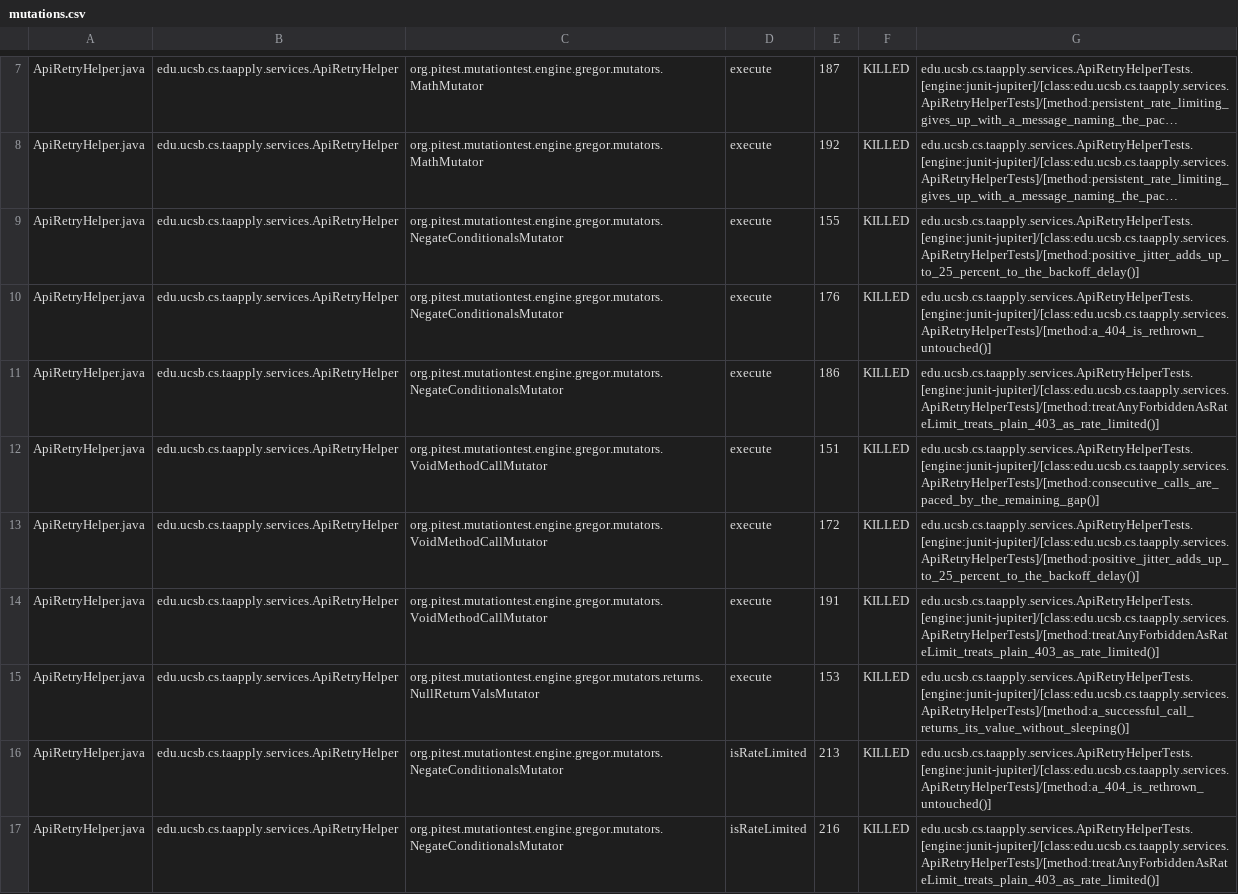
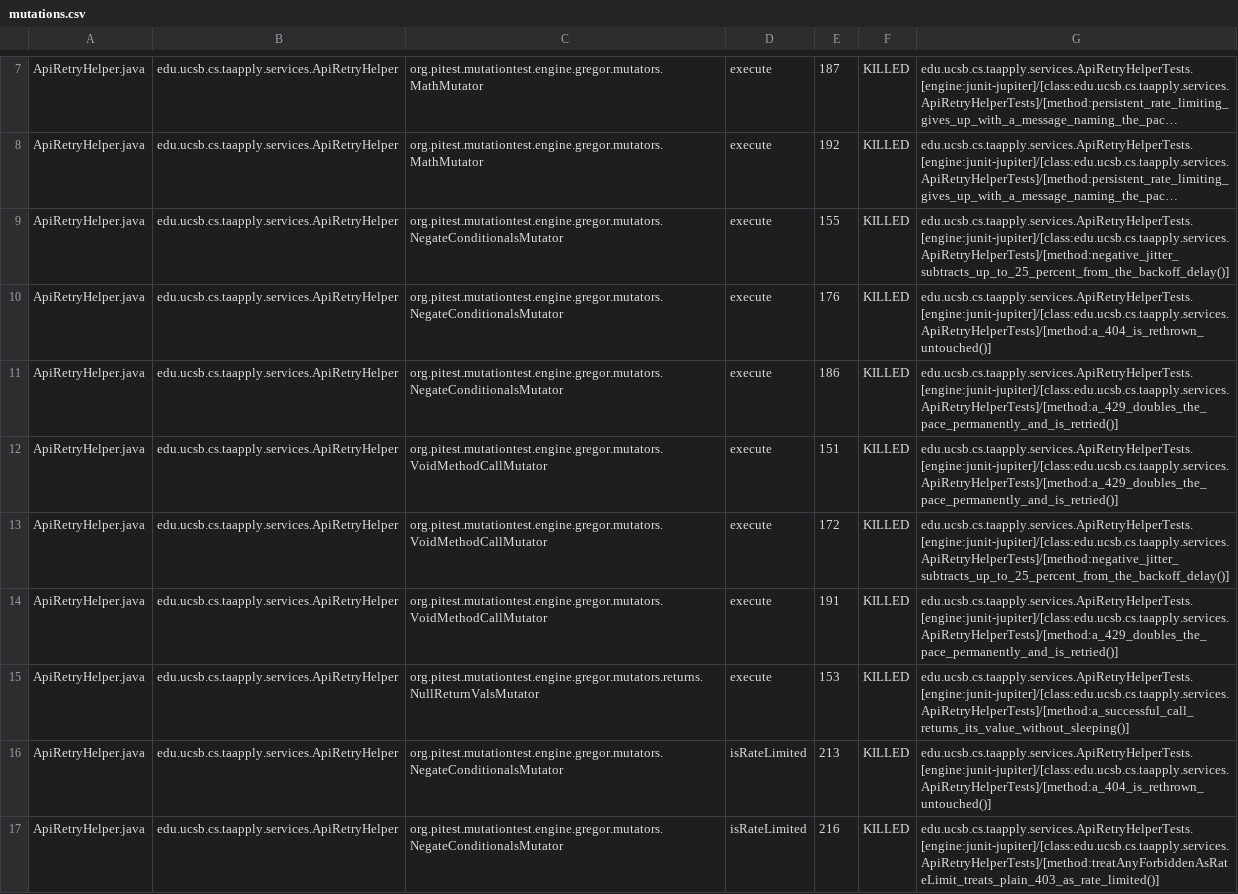
Before and after one commit to ucsb-cs156/proj-ta-apply, a CSV file: prs/4/pitest/mutations.csv, drawn as a sheet; only a part is shown, gaps mark what is left out; long unchanged cells end in …; the diff covers the shown part only; the diff names each change by its address in the sheet, - before the commit and + after, or states it on an @@ line.

Commit message:
Deploying to gh-pages from @ ucsb-cs156/proj-ta-apply@3b16fe10a285192923939a469a0cf5350e4d6fdd 🚀

```diff
--- a/prs/4/pitest/mutations.csv
+++ b/prs/4/pitest/mutations.csv
-G9: edu.ucsb.cs.taapply.services.ApiRetryHelperTests.[engine:junit-jupiter]/[class:edu.ucsb.cs.taapply.services.ApiRetryHelperTests]/[method:positive_jitter_adds_up_to_25_percent_to_the_backoff_delay()]
+G9: edu.ucsb.cs.taapply.services.ApiRetryHelperTests.[engine:junit-jupiter]/[class:edu.ucsb.cs.taapply.services.ApiRetryHelperTests]/[method:negative_jitter_subtracts_up_to_25_percent_from_the_backoff_delay()]
-G11: edu.ucsb.cs.taapply.services.ApiRetryHelperTests.[engine:junit-jupiter]/[class:edu.ucsb.cs.taapply.services.ApiRetryHelperTests]/[method:treatAnyForbiddenAsRateLimit_treats_plain_403_as_rate_limited()]
+G11: edu.ucsb.cs.taapply.services.ApiRetryHelperTests.[engine:junit-jupiter]/[class:edu.ucsb.cs.taapply.services.ApiRetryHelperTests]/[method:a_429_doubles_the_pace_permanently_and_is_retried()]
-G12: edu.ucsb.cs.taapply.services.ApiRetryHelperTests.[engine:junit-jupiter]/[class:edu.ucsb.cs.taapply.services.ApiRetryHelperTests]/[method:consecutive_calls_are_paced_by_the_remaining_gap()]
+G12: edu.ucsb.cs.taapply.services.ApiRetryHelperTests.[engine:junit-jupiter]/[class:edu.ucsb.cs.taapply.services.ApiRetryHelperTests]/[method:a_429_doubles_the_pace_permanently_and_is_retried()]
-G13: edu.ucsb.cs.taapply.services.ApiRetryHelperTests.[engine:junit-jupiter]/[class:edu.ucsb.cs.taapply.services.ApiRetryHelperTests]/[method:positive_jitter_adds_up_to_25_percent_to_the_backoff_delay()]
+G13: edu.ucsb.cs.taapply.services.ApiRetryHelperTests.[engine:junit-jupiter]/[class:edu.ucsb.cs.taapply.services.ApiRetryHelperTests]/[method:negative_jitter_subtracts_up_to_25_percent_from_the_backoff_delay()]
-G14: edu.ucsb.cs.taapply.services.ApiRetryHelperTests.[engine:junit-jupiter]/[class:edu.ucsb.cs.taapply.services.ApiRetryHelperTests]/[method:treatAnyForbiddenAsRateLimit_treats_plain_403_as_rate_limited()]
+G14: edu.ucsb.cs.taapply.services.ApiRetryHelperTests.[engine:junit-jupiter]/[class:edu.ucsb.cs.taapply.services.ApiRetryHelperTests]/[method:a_429_doubles_the_pace_permanently_and_is_retried()]
```
Also changed, not shown: 18 edited cells elsewhere in this file, 26 other files.
